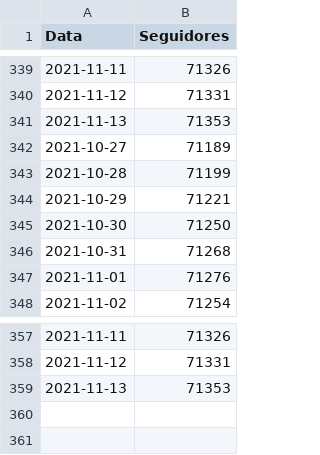
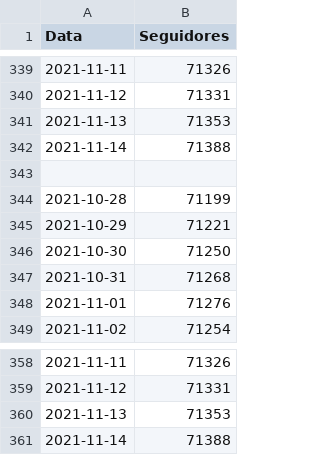
Before and after one commit to yanMHG/yanmhg.github.io, a CSV file: insights/data/followers.csv, drawn as a sheet; only a part is shown, gaps mark what is left out.

```diff
--- a/insights/data/followers.csv
+++ b/insights/data/followers.csv
@@ -341,3 +341,4 @@ Data,Seguidores
 2021-11-13,71353
-2021-10-27,71189
+2021-11-14,71388
+
 2021-10-28,71199
@@ -359 +360,2 @@ Data,Seguidores
 2021-11-13,71353
+2021-11-14,71388
```
Also changed, not shown: insights/data/reach.csv, 1 other file.
